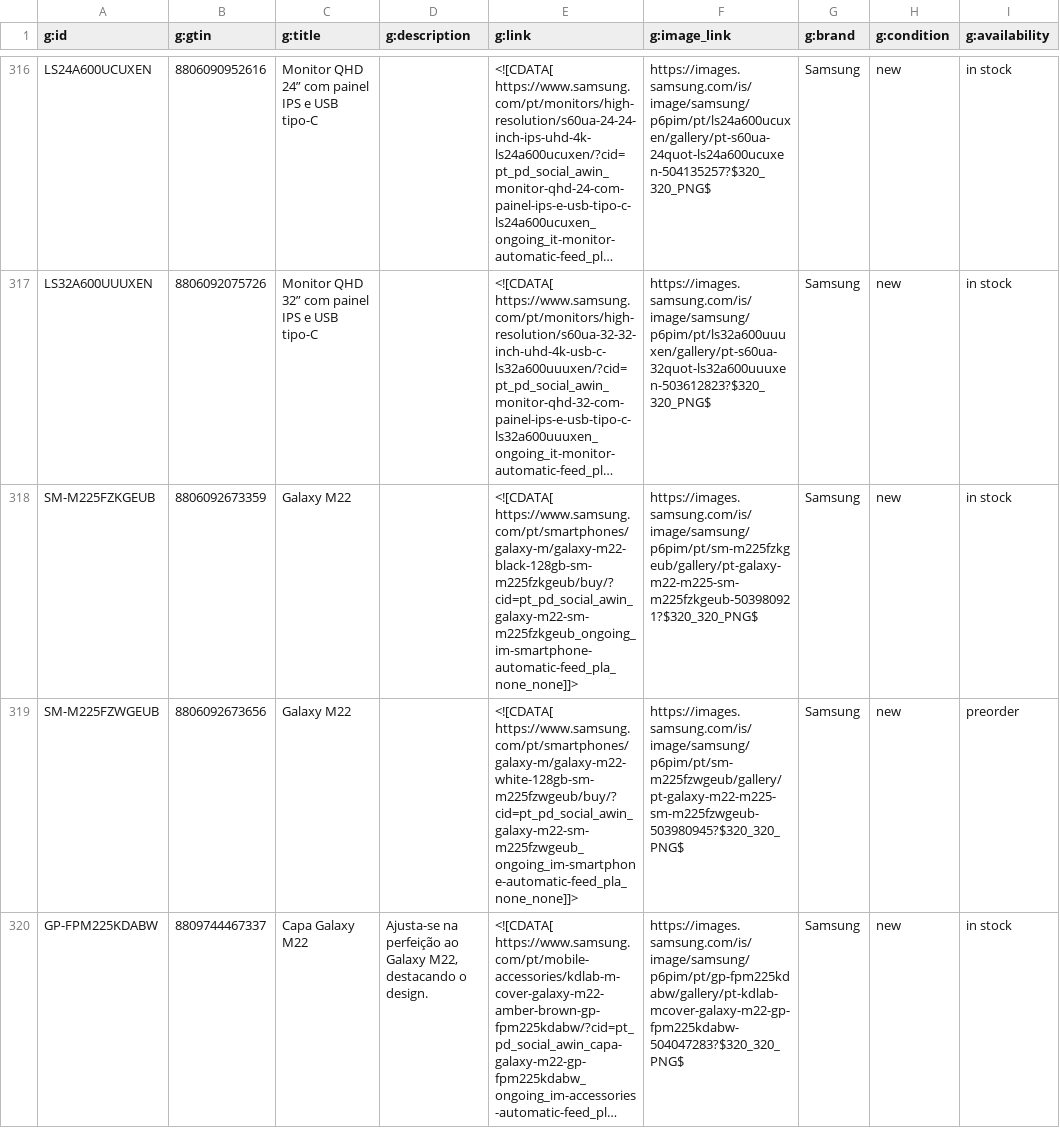
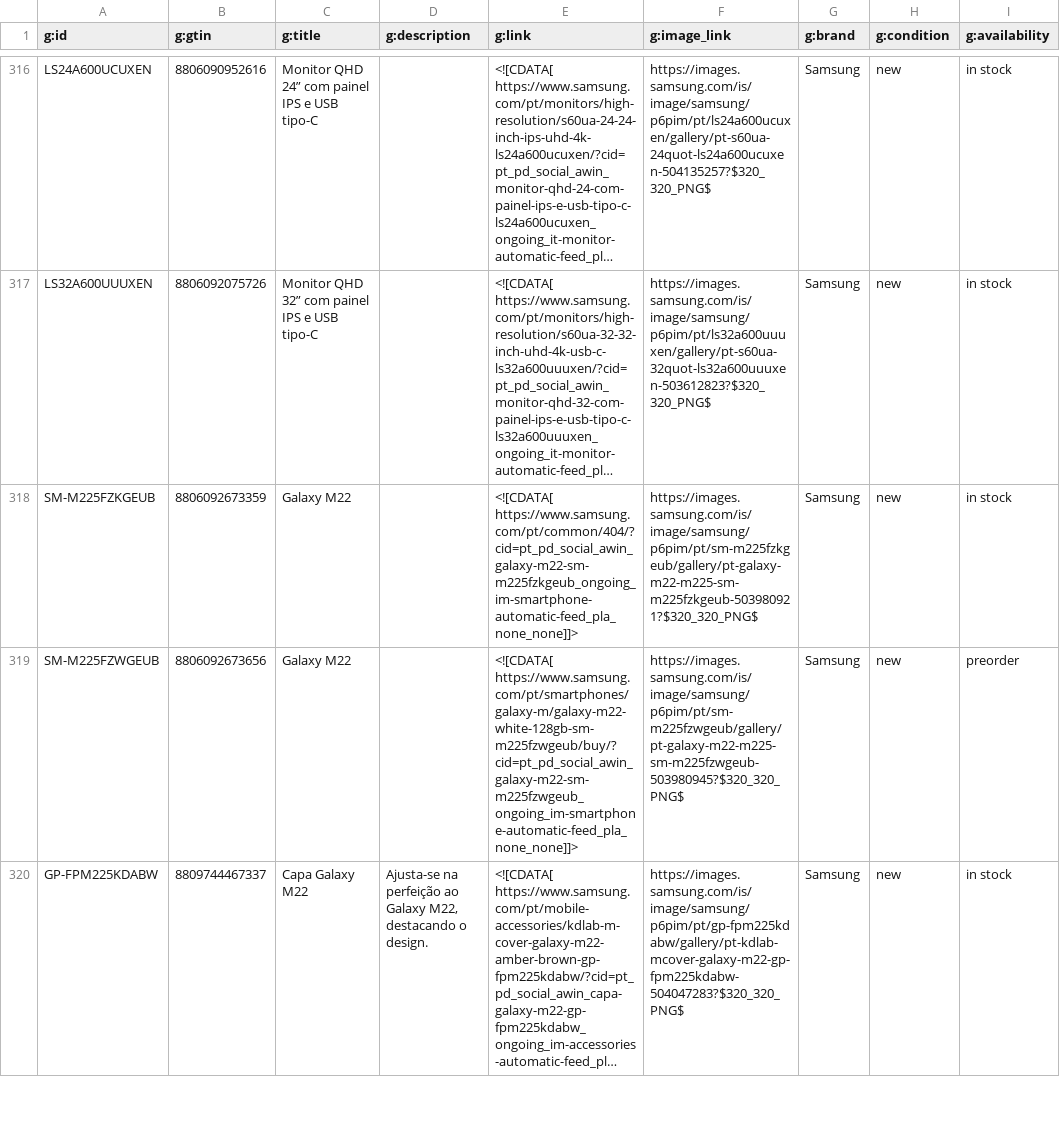
Before and after one commit to GloriaSilva/FEED-CHEIL-DIGITAL, a CSV file: finalfeeds/AWINFeed.csv, drawn as a sheet; only a part is shown, gaps mark what is left out; long unchanged cells end in …; the diff covers the shown part only; the diff names each change by its address in the sheet, - before the commit and + after, or states it on an @@ line.

```diff
--- a/finalfeeds/AWINFeed.csv
+++ b/finalfeeds/AWINFeed.csv
-E318 (g:link): <![CDATA[ https://www.samsung.com/pt/smartphones/galaxy-m/galaxy-m22-black-128gb-sm-m225fzkgeub/buy/?cid=pt_pd_social_awin_galaxy-m22-sm-m225fzkgeub_ongoing_im-smartphone-automatic-feed_pla_none_none]]>
+E318 (g:link): <![CDATA[ https://www.samsung.com/pt/common/404/?cid=pt_pd_social_awin_galaxy-m22-sm-m225fzkgeub_ongoing_im-smartphone-automatic-feed_pla_none_none]]>
```
Also changed, not shown: 10 edited cells elsewhere in this file, finalfeeds/CriteoFeed.csv, finalfeeds/FacebookFeed.csv, 8 other files.
